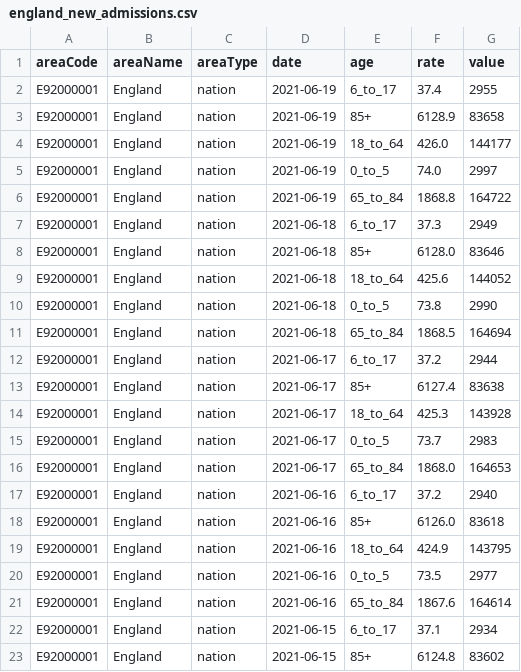
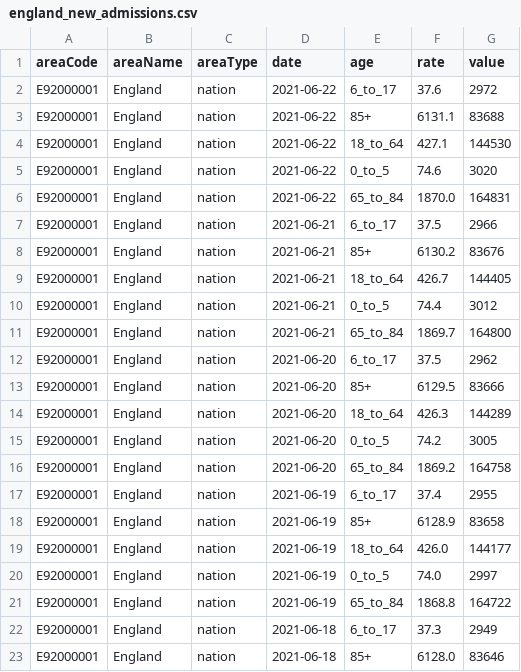
Before and after one commit to sgarciapuga/R, a CSV file: uk_covid/england_new_admissions.csv, drawn as a sheet; only a part is shown; the shorter side is filled out with more unchanged rows.

```diff
--- a/uk_covid/england_new_admissions.csv
+++ b/uk_covid/england_new_admissions.csv
@@ -1,2 +1,17 @@
 areaCode,areaName,areaType,date,age,rate,value
+E92000001,England,nation,2021-06-22,6_to_17,37.6,2972
+E92000001,England,nation,2021-06-22,85+,6131.1,83688
+E92000001,England,nation,2021-06-22,18_to_64,427.1,144530
+E92000001,England,nation,2021-06-22,0_to_5,74.6,3020
+E92000001,England,nation,2021-06-22,65_to_84,1870.0,164831
+E92000001,England,nation,2021-06-21,6_to_17,37.5,2966
+E92000001,England,nation,2021-06-21,85+,6130.2,83676
+E92000001,England,nation,2021-06-21,18_to_64,426.7,144405
+E92000001,England,nation,2021-06-21,0_to_5,74.4,3012
+E92000001,England,nation,2021-06-21,65_to_84,1869.7,164800
+E92000001,England,nation,2021-06-20,6_to_17,37.5,2962
+E92000001,England,nation,2021-06-20,85+,6129.5,83666
+E92000001,England,nation,2021-06-20,18_to_64,426.3,144289
+E92000001,England,nation,2021-06-20,0_to_5,74.2,3005
+E92000001,England,nation,2021-06-20,65_to_84,1869.2,164758
 E92000001,England,nation,2021-06-19,6_to_17,37.4,2955
```
Also changed, not shown: uk_covid/england_cases.csv, uk_covid/england_deaths.csv, 1 other file.
